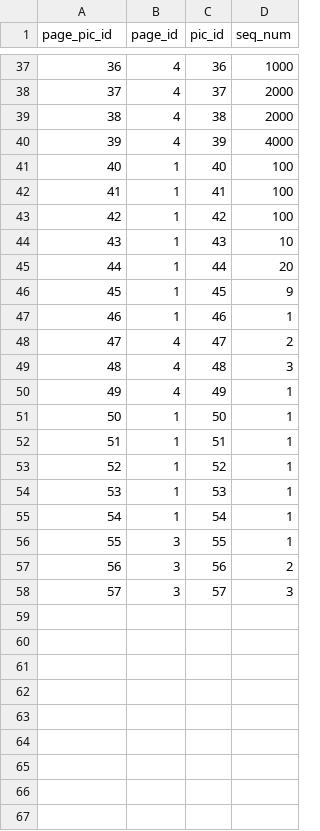
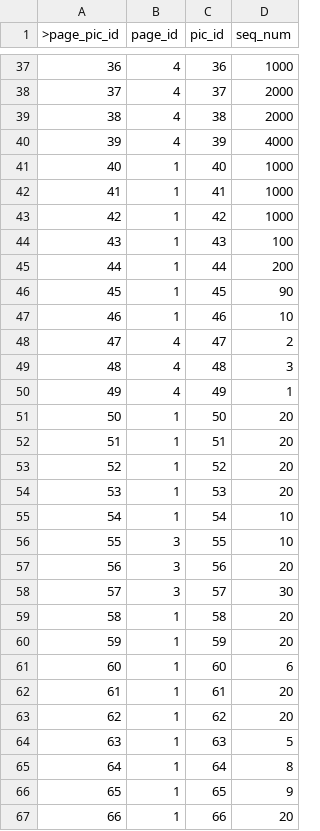
Before and after one commit to dlink/vpics, a CSV file: sql/data/page_pics.csv, drawn as a sheet; only a part is shown, gaps mark what is left out; the diff covers the shown part only; the diff names each change by its address in the sheet, - before the commit and + after, or states it on an @@ line.

```diff
--- a/sql/data/page_pics.csv
+++ b/sql/data/page_pics.csv
@@ column A (>page_pic_id) renumbered in row 1 @@
-D41:D43 (seq_num): 100
+D41:D43 (seq_num): 1000
-D44 (seq_num): 10
+D44 (seq_num): 100
-D45 (seq_num): 20
+D45 (seq_num): 200
-D46 (seq_num): 9
+D46 (seq_num): 90
-D47 (seq_num): 1
+D47 (seq_num): 10
-D51:D54 (seq_num): 1
+D51:D54 (seq_num): 20
-D55:D56 (seq_num): 1
+D55:D56 (seq_num): 10
-D57 (seq_num): 2
+D57 (seq_num): 20
-D58 (seq_num): 3
+D58 (seq_num): 30
+row 59: 58 | 1 | 58 | 20
+row 60: 59 | 1 | 59 | 20
+row 61: 60 | 1 | 60 | 6
+row 62: 61 | 1 | 61 | 20
+row 63: 62 | 1 | 62 | 20
+row 64: 63 | 1 | 63 | 5
+row 65: 64 | 1 | 64 | 8
+row 66: 65 | 1 | 65 | 9
+row 67: 66 | 1 | 66 | 20
```
Also changed, not shown: 3 added rows and 24 edited cells elsewhere in this file, sql/data/pics.csv, 1 other file.
